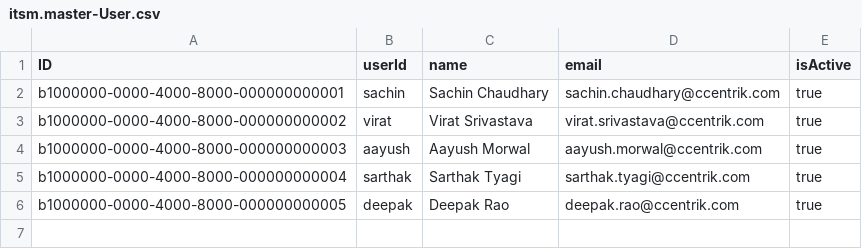
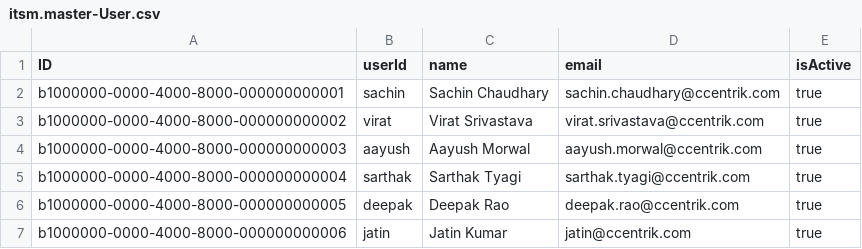
Before and after one commit to jatin-uwu/demo, a CSV file: db/data/itsm.master-User.csv, drawn as a sheet.

```diff
--- a/db/data/itsm.master-User.csv
+++ b/db/data/itsm.master-User.csv
@@ -6 +6,2 @@ b1000000-0000-4000-8000-000000000004,sarthak,Sarthak Tyagi,sarthak.tyagi@ccentri
 b1000000-0000-4000-8000-000000000005,deepak,Deepak Rao,deepak.rao@ccentrik.com,true
+b1000000-0000-4000-8000-000000000006,jatin,Jatin Kumar,jatin@ccentrik.com,true
```
Also changed, not shown: 6 other files.
